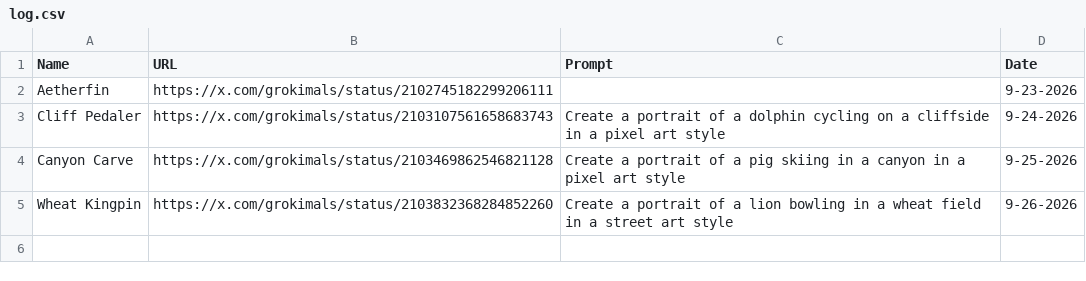
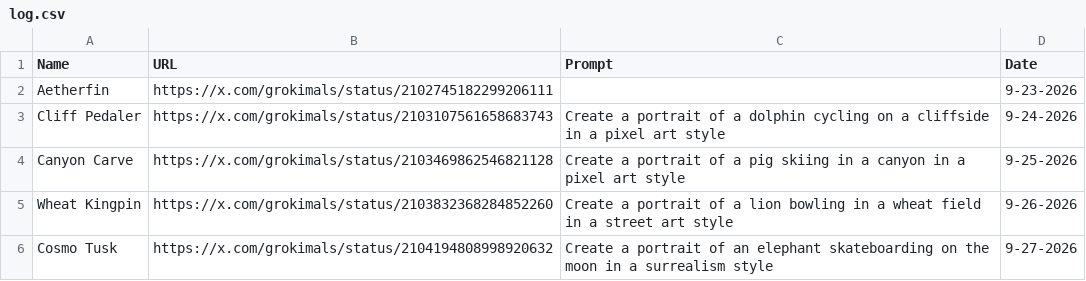
Before and after one commit to johnnycchapman/Grokimals, a CSV file: log.csv, drawn as a sheet; the diff names each change by its address in the sheet, - before the commit and + after, or states it on an @@ line.

```diff
--- a/log.csv
+++ b/log.csv
+row 6: Cosmo Tusk | https://x.com/grokimals/status/2104194808998920632 | Create a portrait of an elephant skateboarding on the moon in a surrealism style | 9-27-2026
```
